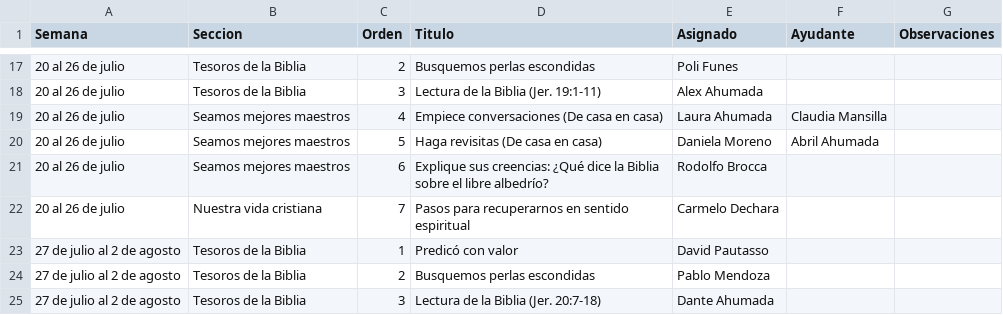
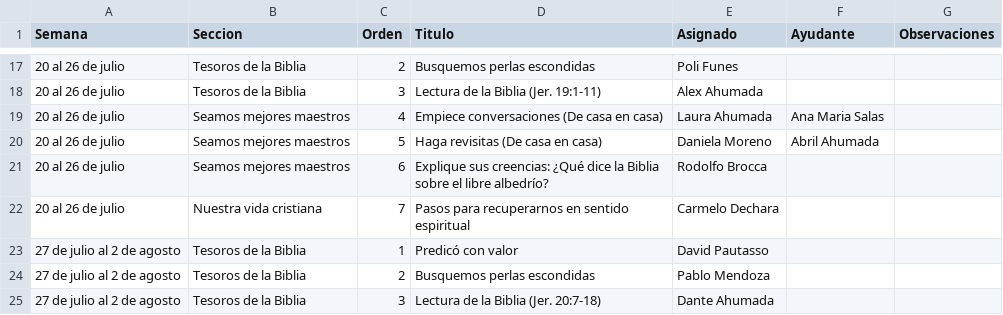
Before and after one commit to bernabemoreno/TableroDigitalLaMadrid, a CSV file: entresemana-partes.csv, drawn as a sheet; only a part is shown, gaps mark what is left out.

```diff
--- a/entresemana-partes.csv
+++ b/entresemana-partes.csv
@@ -18,3 +18,3 @@ Semana,Seccion,Orden,Titulo,Asignado,Ayudante,Observaciones
 20 al 26 de julio,Tesoros de la Biblia,3,Lectura de la Biblia (Jer. 19:1-11),Alex Ahumada,,
-20 al 26 de julio,Seamos mejores maestros,4,Empiece conversaciones (De casa en casa),Laura Ahumada,Claudia Mansilla,
+20 al 26 de julio,Seamos mejores maestros,4,Empiece conversaciones (De casa en casa),Laura Ahumada,Ana Maria Salas,
 20 al 26 de julio,Seamos mejores maestros,5,Haga revisitas (De casa en casa),Daniela Moreno,Abril Ahumada,
```
Also changed, not shown: 1 other file.
